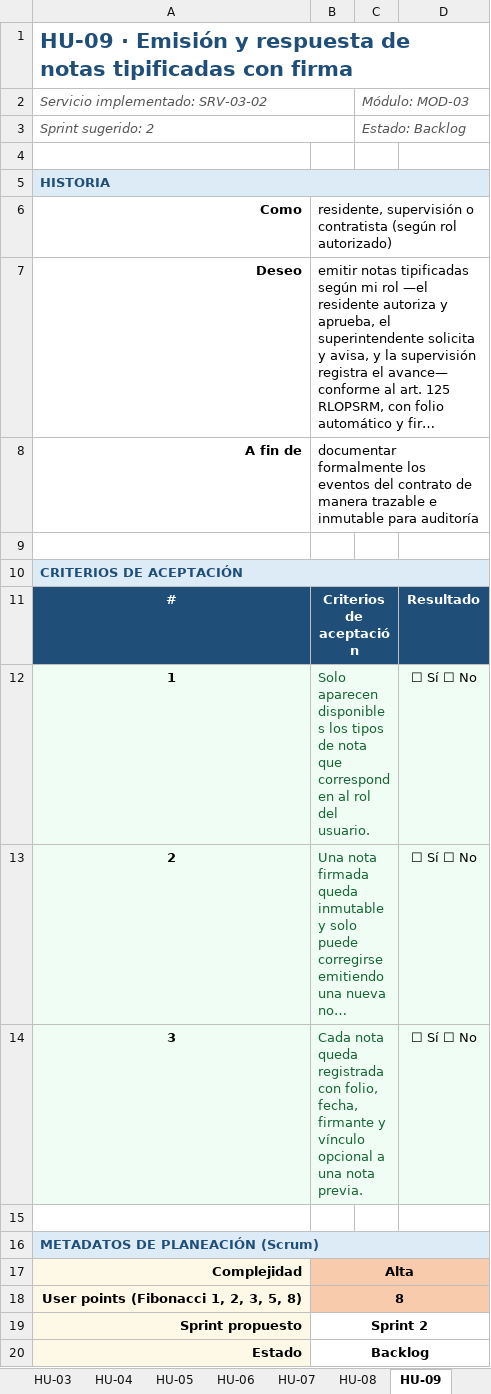
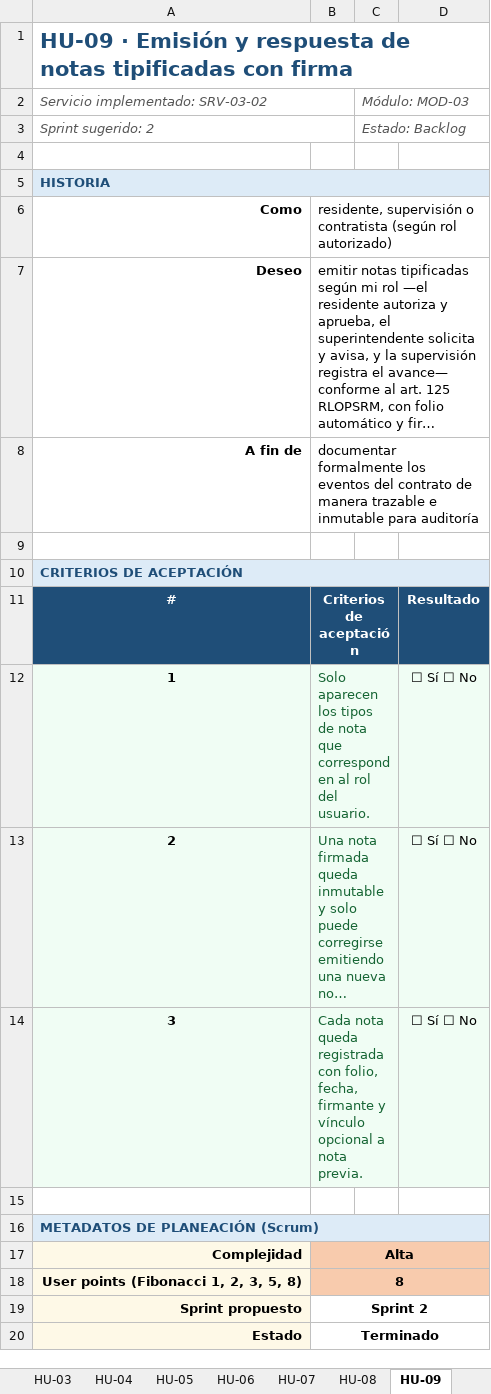
Before and after one commit to TheMike54/FEPI-PROYECTO, an Excel workbook: docs/Historias_Usuario.xlsx, sheet HU-09, drawn as a sheet; long unchanged cells end in …; values as stored, in another font and other column widths than the file's, no borders; the diff names each change by its address in the sheet, - before the commit and + after, or states it on an @@ line.

```diff
--- a/docs/Historias_Usuario.xlsx (sheet HU-09)
+++ b/docs/Historias_Usuario.xlsx (sheet HU-09)
-B12: Solo aparecen disponibles los tipos…
+B12: Solo aparecen los tipos…
-B14: …opcional a una nota previa.
+B14: …opcional a nota previa.
-B20: Backlog
+B20: Terminado
```
Also changed, not shown: sheet HU-20, sheet HU-15, sheet HU-04, sheet HU-14, sheet HU-12, sheet HU-01, 15 more sheets.
